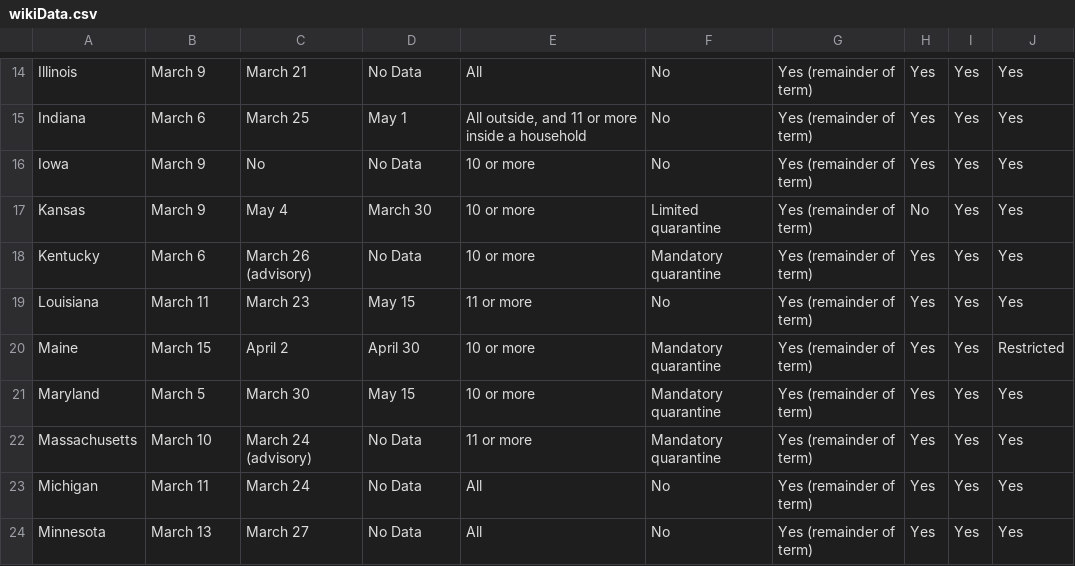
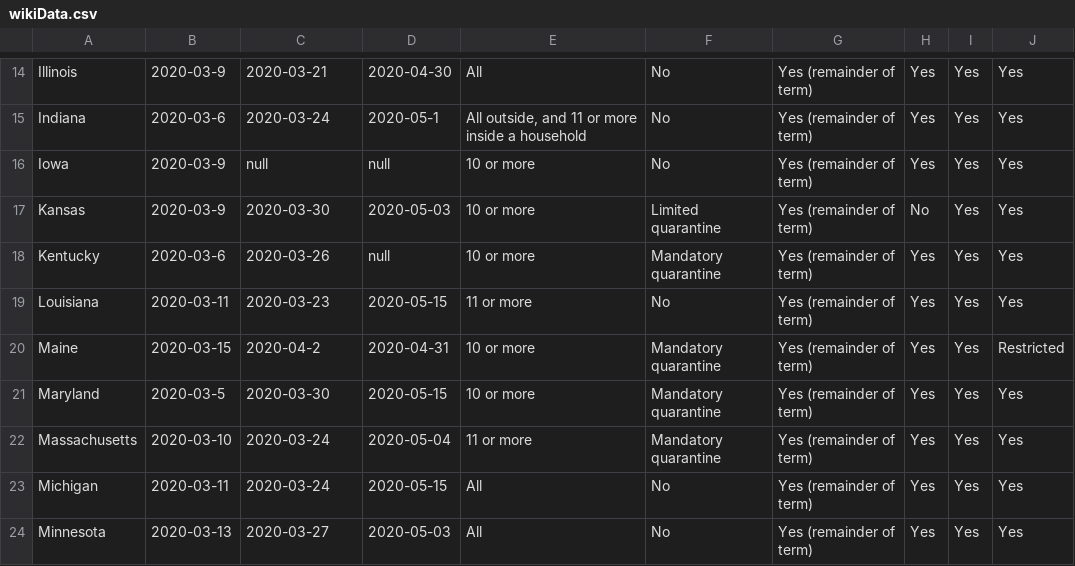
Before and after one commit to ECE3710/Data, a CSV file: wikiData.csv, drawn as a sheet; only a part is shown, gaps mark what is left out; the diff covers the shown part only; the diff names each change by its address in the sheet, - before the commit and + after, or states it on an @@ line.

Commit message:
Update wikiData.csv
Changed day format to YYYY-MM-DD

```diff
--- a/wikiData.csv
+++ b/wikiData.csv
-B14: March 9
+B14: 2020-03-9
-C14: March 21
+C14: 2020-03-21
-D14: No Data
+D14: 2020-04-30
-B15: March 6
+B15: 2020-03-6
-C15: March 25
+C15: 2020-03-24
-D15: May 1
+D15: 2020-05-1
-B16:B17: March 9
+B16:B17: 2020-03-9
-C16: No
+C16: null
-D16: No Data
+D16: null
-C17: May 4
+C17: 2020-03-30
-D17: March 30
+D17: 2020-05-03
-B18: March 6
+B18: 2020-03-6
-C18: March 26 (advisory)
+C18: 2020-03-26
-D18: No Data
+D18: null
-B19: March 11
+B19: 2020-03-11
-C19: March 23
+C19: 2020-03-23
-D19: May 15
+D19: 2020-05-15
-B20: March 15
+B20: 2020-03-15
-C20: April 2
+C20: 2020-04-2
-D20: April 30
+D20: 2020-04-31
-B21: March 5
+B21: 2020-03-5
-C21: March 30
+C21: 2020-03-30
-D21: May 15
+D21: 2020-05-15
-B22: March 10
+B22: 2020-03-10
-C22: March 24 (advisory)
+C22: 2020-03-24
-D22: No Data
+D22: 2020-05-04
-B23: March 11
+B23: 2020-03-11
-C23: March 24
+C23: 2020-03-24
-D23: No Data
+D23: 2020-05-15
-B24: March 13
+B24: 2020-03-13
-C24: March 27
+C24: 2020-03-27
-D24: No Data
+D24: 2020-05-03
```
Also changed, not shown: 116 edited cells elsewhere in this file.
